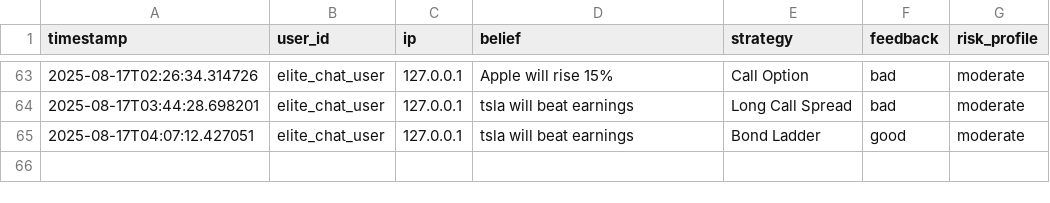
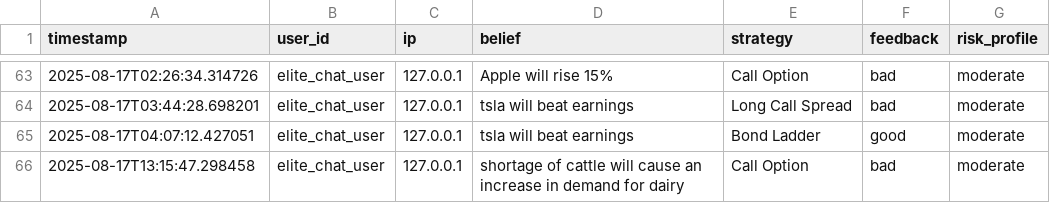
Before and after one commit to msawaged/MarketPlaygroundV3, a CSV file: backend/feedback_log.csv, drawn as a sheet; only a part is shown, gaps mark what is left out.

```diff
--- a/backend/feedback_log.csv
+++ b/backend/feedback_log.csv
@@ -65 +65,2 @@ timestamp,user_id,ip,belief,strategy,feedback,risk_profile
 2025-08-17T04:07:12.427051,elite_chat_user,127.0.0.1,tsla will beat earnings,Bond Ladder,good,moderate
+2025-08-17T13:15:47.298458,elite_chat_user,127.0.0.1,shortage of cattle will cause an increase in demand for dairy,Call Option,bad,moderate
```
Also changed, not shown: 3 other files.
